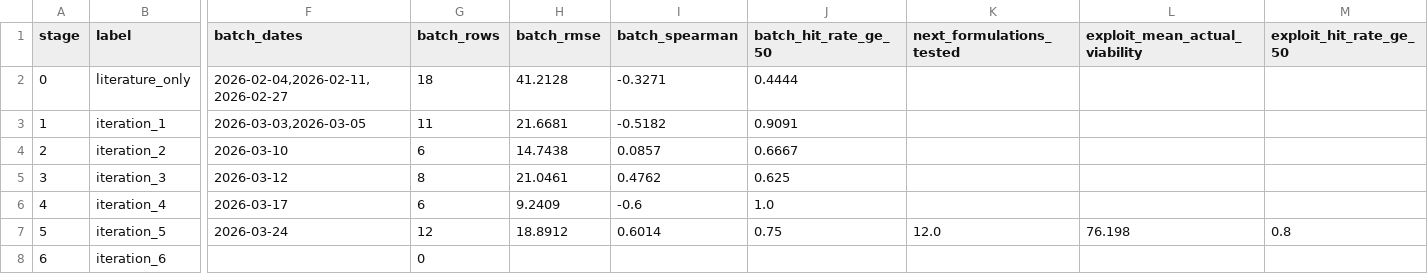
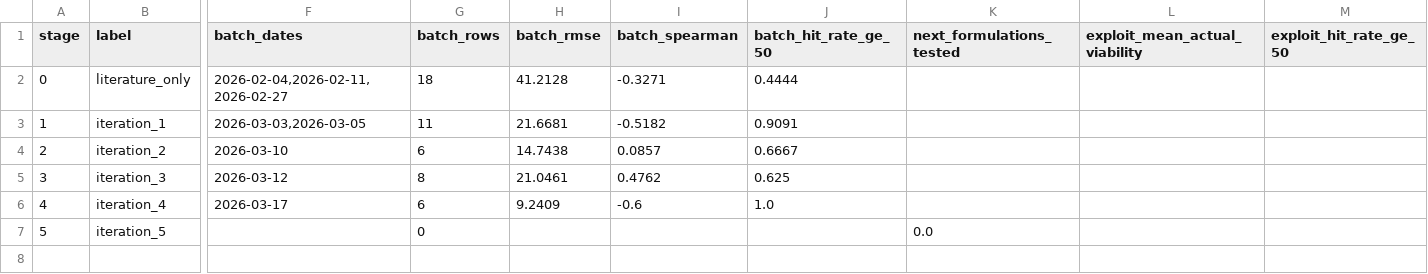
Before and after one commit to DoggoneBastard/ML-for-CryoMN, a CSV file: results/evaluation/iteration_prospective_metrics.csv, drawn as a sheet; only a part is shown, gaps mark what is left out; rows hold the shown columns only; the diff covers the shown part only; the diff names each change by its address in the sheet, - before the commit and + after, or states it on an @@ line.

```diff
--- a/results/evaluation/iteration_prospective_metrics.csv
+++ b/results/evaluation/iteration_prospective_metrics.csv
-F7 (batch_dates): 2026-03-24
+F7 (batch_dates): (empty)
-G7 (batch_rows): 12
+G7 (batch_rows): 0
-H7 (batch_rmse): 18.8912
+H7 (batch_rmse): (empty)
-I7 (batch_spearman): 0.6014
+I7 (batch_spearman): (empty)
-J7 (batch_hit_rate_ge_50): 0.75
+J7 (batch_hit_rate_ge_50): (empty)
-K7 (next_formulations_tested): 12.0
+K7 (next_formulations_tested): 0.0
-L7 (exploit_mean_actual_viability): 76.198
+L7 (exploit_mean_actual_viability): (empty)
-M7 (exploit_hit_rate_ge_50): 0.8
+M7 (exploit_hit_rate_ge_50): (empty)
-row 8: 6 | iteration_6 |  | 0
```
Also changed, not shown: 3 edited cells elsewhere in this file, data/processed/evaluation_data.csv, 41 other files.
